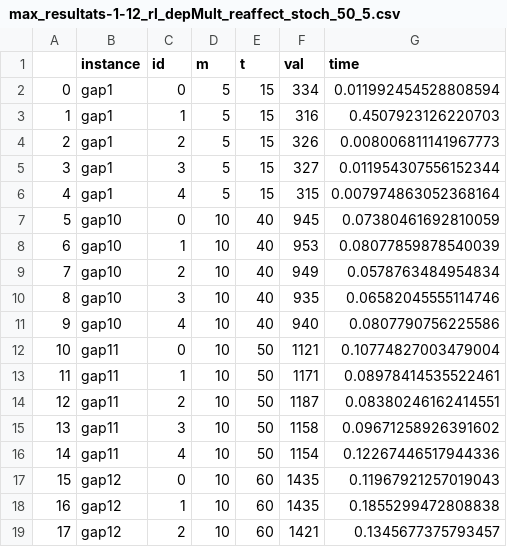
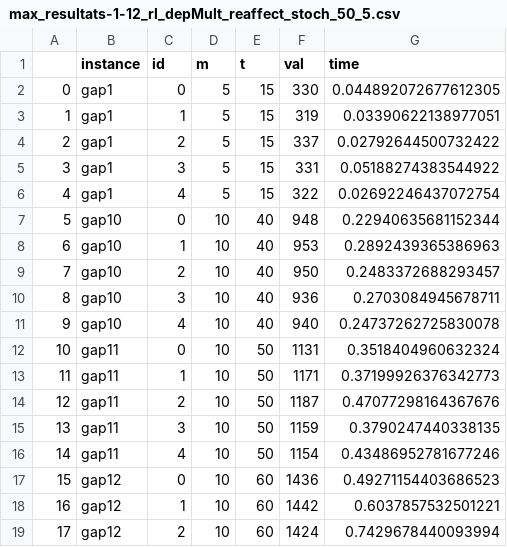
Before and after one commit to TDelapalme/projet-Meta, a CSV file: resultats/max_resultats-1-12_rl_depMult_reaffect_stoch_50_5.csv, drawn as a sheet; only a part is shown; the diff covers the shown part only.

```diff
--- a/resultats/max_resultats-1-12_rl_depMult_reaffect_stoch_50_5.csv
+++ b/resultats/max_resultats-1-12_rl_depMult_reaffect_stoch_50_5.csv
@@ -1,19 +1,19 @@
 ,instance,id,m,t,val,time
-0,gap1,0,5,15,334,0.011992454528808594
-1,gap1,1,5,15,316,0.4507923126220703
-2,gap1,2,5,15,326,0.008006811141967773
-3,gap1,3,5,15,327,0.011954307556152344
-4,gap1,4,5,15,315,0.007974863052368164
-5,gap10,0,10,40,945,0.07380461692810059
-6,gap10,1,10,40,953,0.08077859878540039
-7,gap10,2,10,40,949,0.0578763484954834
-8,gap10,3,10,40,935,0.06582045555114746
-9,gap10,4,10,40,940,0.0807790756225586
-10,gap11,0,10,50,1121,0.10774827003479004
-11,gap11,1,10,50,1171,0.08978414535522461
-12,gap11,2,10,50,1187,0.08380246162414551
-13,gap11,3,10,50,1158,0.09671258926391602
-14,gap11,4,10,50,1154,0.12267446517944336
-15,gap12,0,10,60,1435,0.11967921257019043
-16,gap12,1,10,60,1435,0.1855299472808838
-17,gap12,2,10,60,1421,0.1345677375793457
+0,gap1,0,5,15,330,0.044892072677612305
+1,gap1,1,5,15,319,0.03390622138977051
+2,gap1,2,5,15,337,0.02792644500732422
+3,gap1,3,5,15,331,0.05188274383544922
+4,gap1,4,5,15,322,0.02692246437072754
+5,gap10,0,10,40,948,0.22940635681152344
+6,gap10,1,10,40,953,0.2892439365386963
+7,gap10,2,10,40,950,0.2483372688293457
+8,gap10,3,10,40,936,0.2703084945678711
+9,gap10,4,10,40,940,0.24737262725830078
+10,gap11,0,10,50,1131,0.3518404960632324
+11,gap11,1,10,50,1171,0.37199926376342773
+12,gap11,2,10,50,1187,0.47077298164367676
+13,gap11,3,10,50,1159,0.3790247440338135
+14,gap11,4,10,50,1154,0.43486952781677246
+15,gap12,0,10,60,1436,0.49271154403686523
+16,gap12,1,10,60,1442,0.6037857532501221
+17,gap12,2,10,60,1424,0.7429678440093994
```
Also changed, not shown: 74 edited cells elsewhere in this file, 5 other files.
